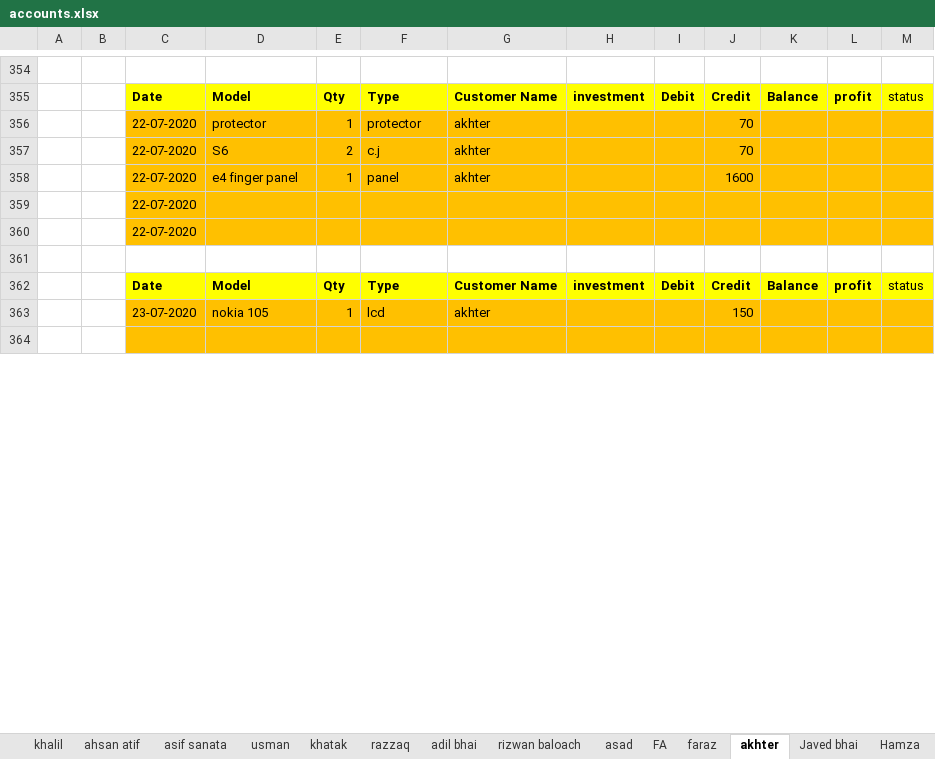
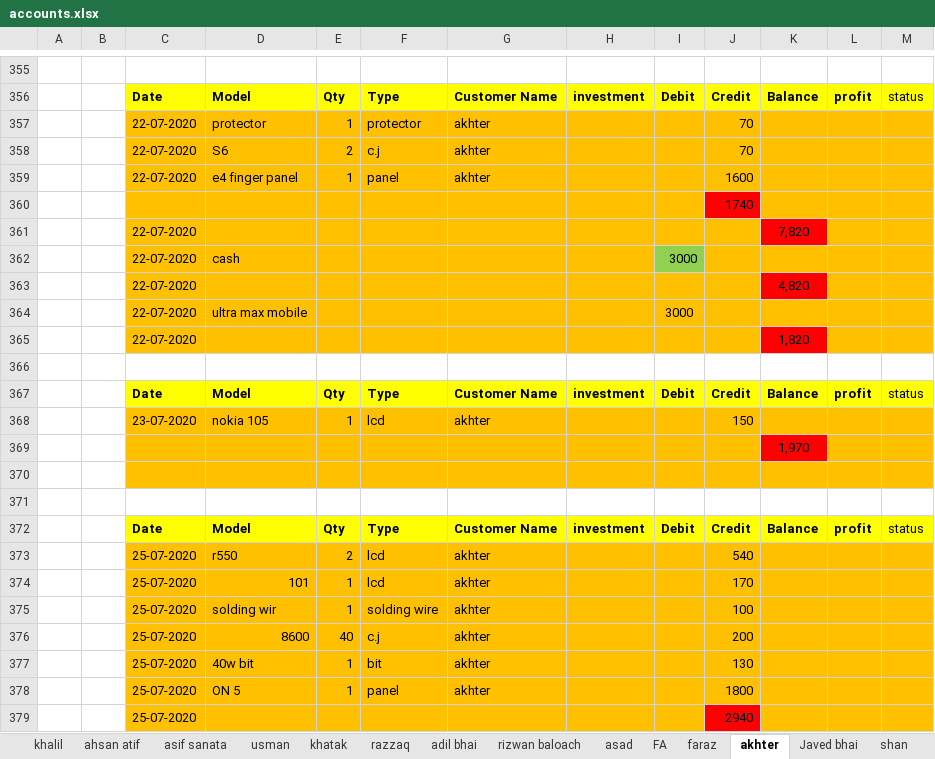
Before and after one commit to waqar321/shop-data, an Excel workbook: account/accounts.xlsx, sheet akhter, drawn as a sheet; only a part is shown, gaps mark what is left out; the shorter side is filled out with more unchanged rows; values as stored, in another font and other column widths than the file's, no borders; removed rows and columns are numbered as before the commit, all else as after; the diff covers the shown part only; the diff names each change by its address in the sheet, - before the commit and + after, or states it on an @@ line.

```diff
--- a/account/accounts.xlsx (sheet akhter)
+++ b/account/accounts.xlsx (sheet akhter)
+sheet tab: shan
-row 359:  |  | 22-07-2020
-row 360:  |  | 22-07-2020
+row 360:  |  |  |  |  |  |  |  |  | 1740
+row 361:  |  | 22-07-2020 |  |  |  |  |  |  |  | 7,820
+row 362:  |  | 22-07-2020 | cash |  |  |  |  | 3000
+row 363:  |  | 22-07-2020 |  |  |  |  |  |  |  | 4,820
+row 364:  |  | 22-07-2020 | ultra max mobile |  |  |  |  | 3000
+row 365:  |  | 22-07-2020 |  |  |  |  |  |  |  | 1,820
+row 369:  |  |  |  |  |  |  |  |  |  | 1,970
+row 370: (empty)
+row 371: (empty)
+row 372:  |  | Date | Model | Qty | Type | Customer Name | investment | Debit | Credit | Balance | profit | status
+row 373:  |  | 25-07-2020 | r550 | 2 | lcd | akhter |  |  | 540
+row 374:  |  | 25-07-2020 | 101 | 1 | lcd | akhter |  |  | 170
+row 375:  |  | 25-07-2020 | solding wir | 1 | solding wire | akhter |  |  | 100
+row 376:  |  | 25-07-2020 | 8600 | 40 | c.j | akhter |  |  | 200
+row 377:  |  | 25-07-2020 | 40w bit | 1 | bit | akhter |  |  | 130
+row 378:  |  | 25-07-2020 | ON 5 | 1 | panel | akhter |  |  | 1800
+row 379:  |  | 25-07-2020 |  |  |  |  |  |  | 2940
```
Also changed, not shown: 203 added rows, 2 removed rows, 1 moved row, 5 edited cells and cell formats elsewhere in this sheet, sheet FA, sheet razzaq, sheet Shehbaz, sheet usman, sheet ahsan atif, sheet waqas, 2 more sheets, other sheet tabs, 19 other files.
